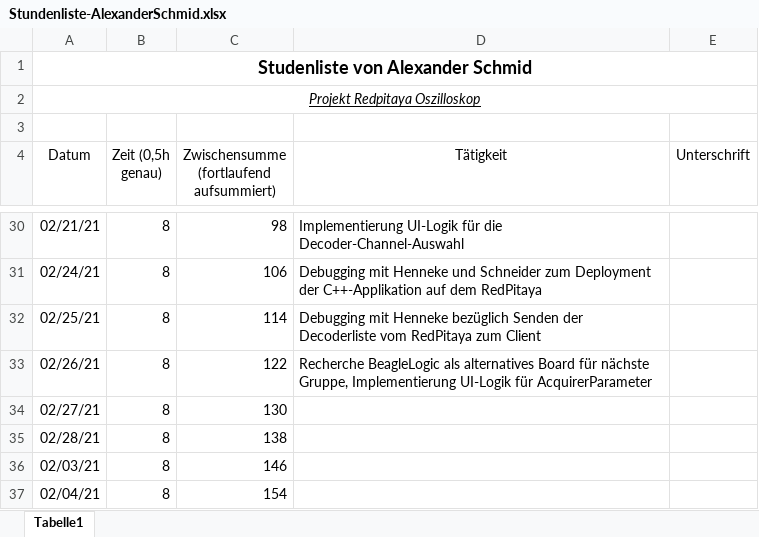
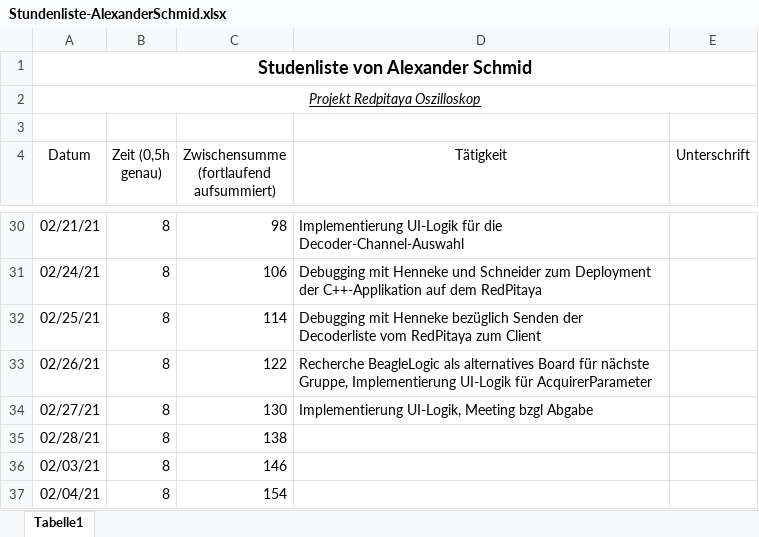
Before and after one commit to cSharpler2946/HSP-RPOSC-Redpitaya-Oszilloskop, an Excel workbook: stundenlisten/Stundenliste-AlexanderSchmid.xlsx, sheet Tabelle1, drawn as a sheet; only a part is shown, gaps mark what is left out; values as stored, in another font and other column widths than the file's, no borders; the diff names each change by its address in the sheet, - before the commit and + after, or states it on an @@ line.

Commit message:
Updated hours

```diff
--- a/stundenlisten/Stundenliste-AlexanderSchmid.xlsx (sheet Tabelle1)
+++ b/stundenlisten/Stundenliste-AlexanderSchmid.xlsx (sheet Tabelle1)
-D34 (Tätigkeit): (empty)
+D34 (Tätigkeit): Implementierung UI-Logik, Meeting bzgl Abgabe
```
